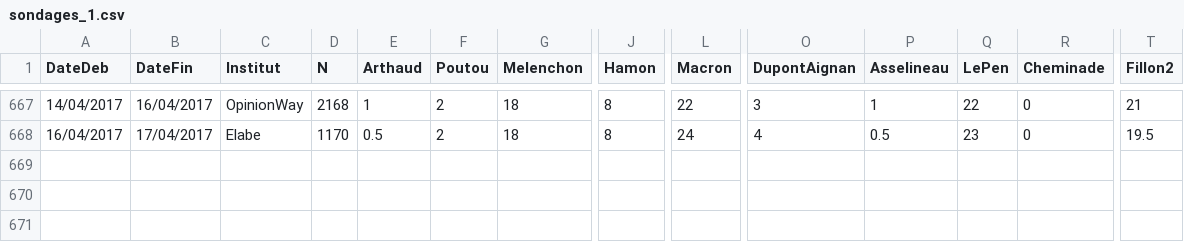
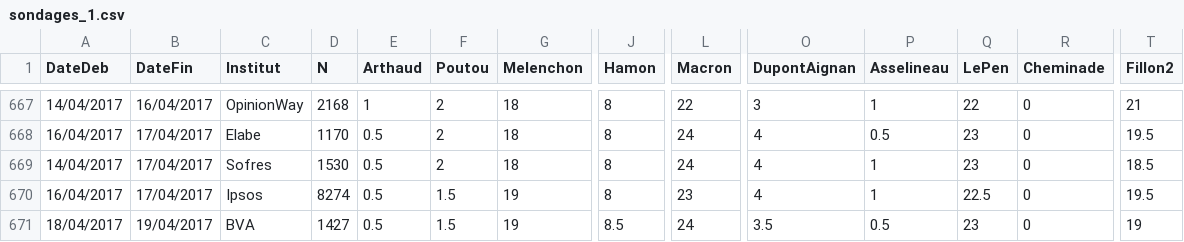
Before and after one commit to lemeb/presidentielle, a CSV file: raw/sondages_1.csv, drawn as a sheet; only a part is shown, gaps mark what is left out; rows hold the shown columns only; the diff names each change by its address in the sheet, - before the commit and + after, or states it on an @@ line.

```diff
--- a/raw/sondages_1.csv
+++ b/raw/sondages_1.csv
+row 669: 14/04/2017 | 17/04/2017 | Sofres | 1530 | 0.5 | 2 | 18 | 8 | 24 | 4 | 1 | 23 | 0 | 18.5
+row 670: 16/04/2017 | 17/04/2017 | Ipsos | 8274 | 0.5 | 1.5 | 19 | 8 | 23 | 4 | 1 | 22.5 | 0 | 19.5
+row 671: 18/04/2017 | 19/04/2017 | BVA | 1427 | 0.5 | 1.5 | 19 | 8.5 | 24 | 3.5 | 0.5 | 23 | 0 | 19
```
Also changed, not shown: data/sondages_17.csv, 11 other files.
